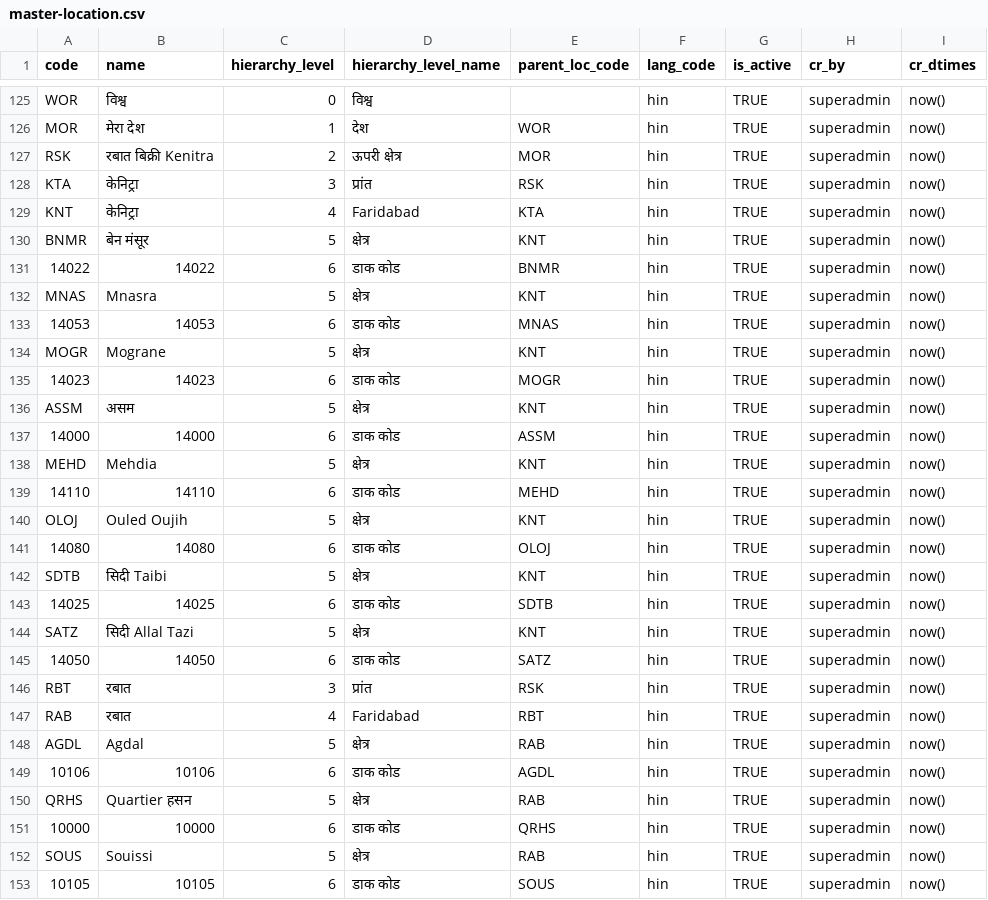
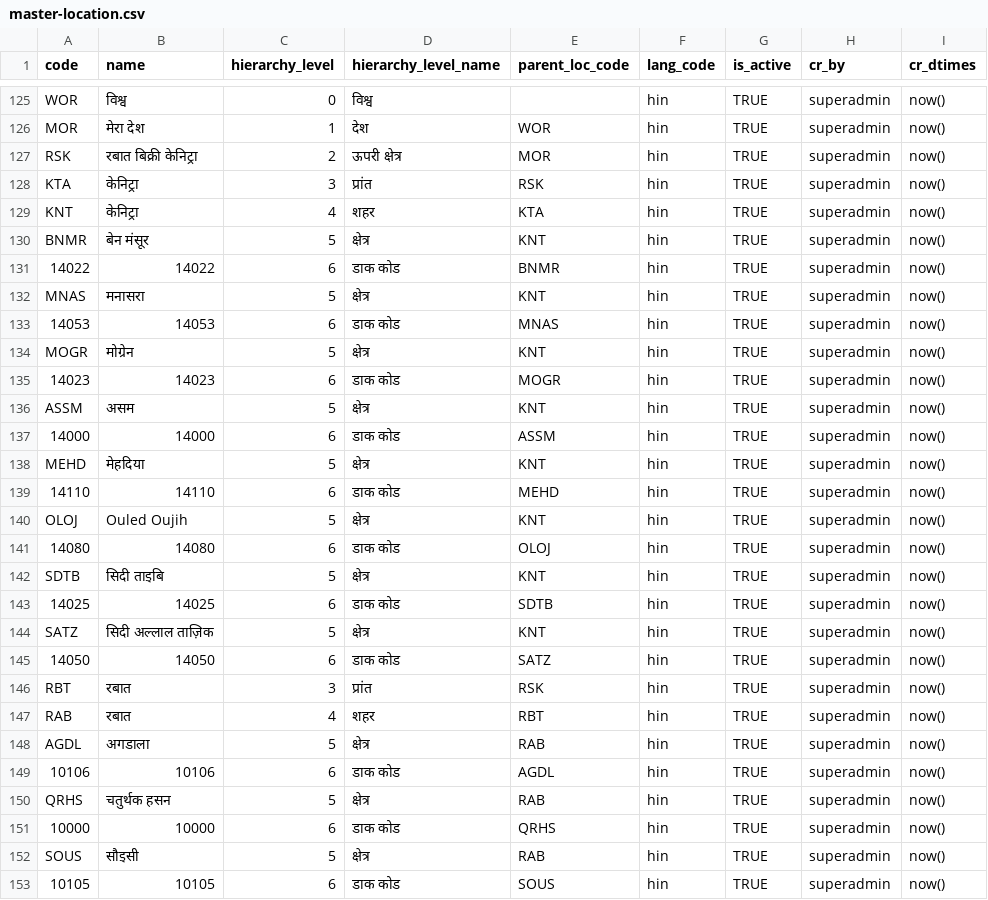
Before and after one commit to unraf-id/mosip-data, a CSV file: data-dml/mosip_master/dml/master-location.csv, drawn as a sheet; only a part is shown, gaps mark what is left out; the diff covers the shown part only.

```diff
--- a/data-dml/mosip_master/dml/master-location.csv
+++ b/data-dml/mosip_master/dml/master-location.csv
@@ -126,10 +126,10 @@ WOR,विश्व,0,विश्व,,hin,TRUE,superadmin,now()
 MOR,मेरा देश,1,देश,WOR,hin,TRUE,superadmin,now()
-RSK,रबात बिक्री Kenitra,2,ऊपरी क्षेत्र,MOR,hin,TRUE,superadmin,now()
+RSK,रबात बिक्री केनिट्रा,2,ऊपरी क्षेत्र,MOR,hin,TRUE,superadmin,now()
 KTA,केनिट्रा,3,प्रांत,RSK,hin,TRUE,superadmin,now()
-KNT,केनिट्रा,4,Faridabad,KTA,hin,TRUE,superadmin,now()
+KNT,केनिट्रा,4,शहर,KTA,hin,TRUE,superadmin,now()
 BNMR,बेन मंसूर,5,क्षेत्र,KNT,hin,TRUE,superadmin,now()
 14022,"14022",6,डाक कोड,BNMR,hin,TRUE,superadmin,now()
-MNAS,Mnasra,5,क्षेत्र,KNT,hin,TRUE,superadmin,now()
+MNAS,मनासरा,5,क्षेत्र,KNT,hin,TRUE,superadmin,now()
 14053,"14053",6,डाक कोड,MNAS,hin,TRUE,superadmin,now()
-MOGR,Mograne,5,क्षेत्र,KNT,hin,TRUE,superadmin,now()
+MOGR,मोग्रेन,5,क्षेत्र,KNT,hin,TRUE,superadmin,now()
 14023,"14023",6,डाक कोड,MOGR,hin,TRUE,superadmin,now()
@@ -137,3 +137,3 @@ ASSM,असम,5,क्षेत्र,KNT,hin,TRUE,superadmin,now()
 14000,14000,6,डाक कोड,ASSM,hin,TRUE,superadmin,now()
-MEHD,Mehdia,5,क्षेत्र,KNT,hin,TRUE,superadmin,now()
+MEHD,मेहदिया,5,क्षेत्र,KNT,hin,TRUE,superadmin,now()
 14110,14110,6,डाक कोड,MEHD,hin,TRUE,superadmin,now()
@@ -141,13 +141,13 @@ OLOJ,Ouled Oujih,5,क्षेत्र,KNT,hin,TRUE,superadmin,now()
 14080,14080,6,डाक कोड,OLOJ,hin,TRUE,superadmin,now()
-SDTB,सिदी Taibi,5,क्षेत्र,KNT,hin,TRUE,superadmin,now()
+SDTB,सिदी ताइबि,5,क्षेत्र,KNT,hin,TRUE,superadmin,now()
 14025,14025,6,डाक कोड,SDTB,hin,TRUE,superadmin,now()
-SATZ,सिदी Allal Tazi,5,क्षेत्र,KNT,hin,TRUE,superadmin,now()
+SATZ,सिदी अल्लाल ताज़िक,5,क्षेत्र,KNT,hin,TRUE,superadmin,now()
 14050,14050,6,डाक कोड,SATZ,hin,TRUE,superadmin,now()
 RBT,रबात,3,प्रांत,RSK,hin,TRUE,superadmin,now()
-RAB,रबात,4,Faridabad,RBT,hin,TRUE,superadmin,now()
-AGDL,Agdal,5,क्षेत्र,RAB,hin,TRUE,superadmin,now()
+RAB,रबात,4,शहर,RBT,hin,TRUE,superadmin,now()
+AGDL,अगडाला,5,क्षेत्र,RAB,hin,TRUE,superadmin,now()
 10106,"10106",6,डाक कोड,AGDL,hin,TRUE,superadmin,now()
-QRHS,Quartier हसन,5,क्षेत्र,RAB,hin,TRUE,superadmin,now()
+QRHS,चतुर्थक हसन,5,क्षेत्र,RAB,hin,TRUE,superadmin,now()
 10000,10000,6,डाक कोड,QRHS,hin,TRUE,superadmin,now()
-SOUS,Souissi,5,क्षेत्र,RAB,hin,TRUE,superadmin,now()
+SOUS,सौइसी,5,क्षेत्र,RAB,hin,TRUE,superadmin,now()
 10105,10105,6,डाक कोड,SOUS,hin,TRUE,superadmin,now()
```
Also changed, not shown: 25 edited cells elsewhere in this file.
